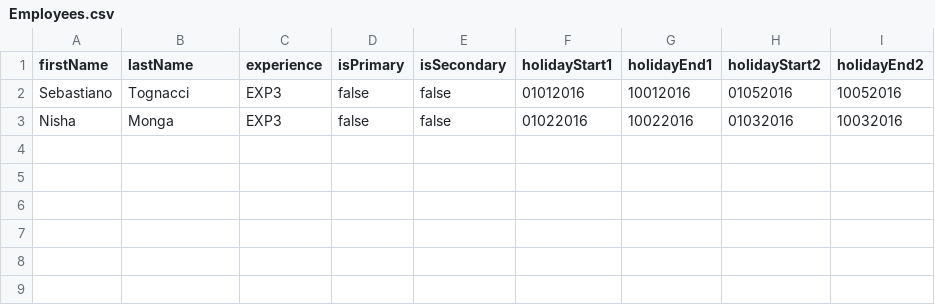
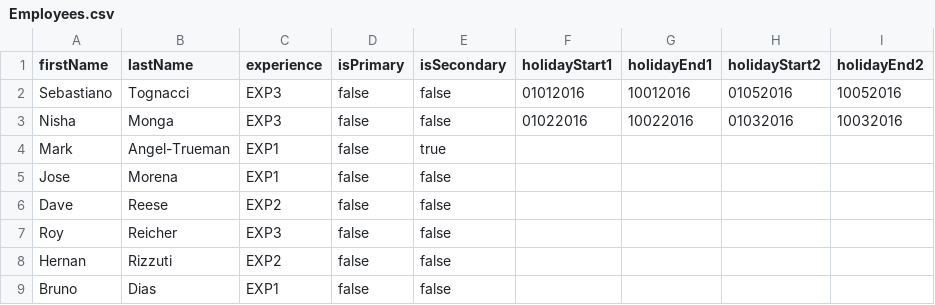
Before and after one commit to seblogapps/WPRota, a CSV file: Employees.csv, drawn as a sheet.

Commit message:
test data in Employees.csv

```diff
--- a/Employees.csv
+++ b/Employees.csv
@@ -3 +3,7 @@ Sebastiano,Tognacci,EXP3,false,false,01012016,10012016,01052016,10052016
 Nisha,Monga,EXP3,false,false,01022016,10022016,01032016,10032016
+Mark,Angel-Trueman,EXP1,false,true,,,,
+Jose,Morena,EXP1,false,false,,,,
+Dave,Reese,EXP2,false,false,,,,
+Roy,Reicher,EXP3,false,false,,,,
+Hernan,Rizzuti,EXP2,false,false,,,,
+Bruno,Dias,EXP1,false,false,,,,
```
Also changed, not shown: 1 other file.
